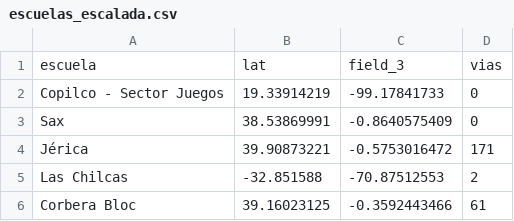
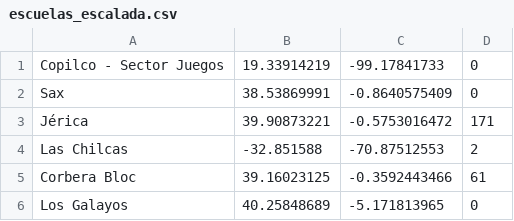
Before and after one commit to menusal/dataviz, a CSV file: escuelas_escalada.csv, drawn as a sheet; only a part is shown; the shorter side is filled out with more unchanged rows.

Commit message:
Removed header

```diff
--- a/escuelas_escalada.csv
+++ b/escuelas_escalada.csv
@@ -1,2 +1 @@
-escuela,lat,field_3,vias
 Copilco - Sector Juegos,19.33914219,-99.17841733,0
```
